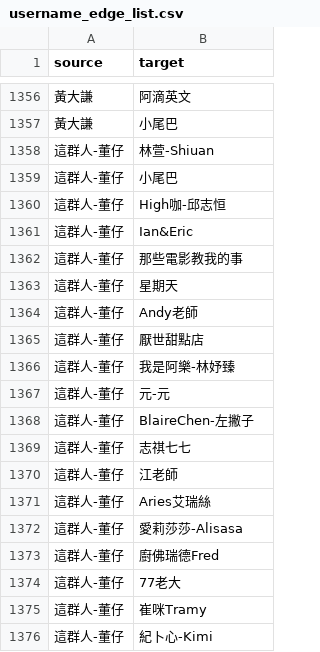
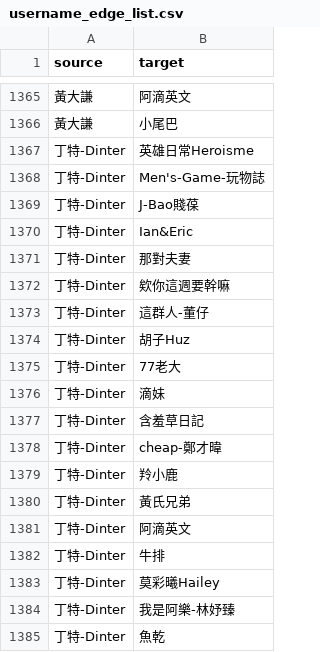
Before and after one commit to breakfasttw/Influencers_Following, a CSV file: Output/username_edge_list.csv, drawn as a sheet; only a part is shown, gaps mark what is left out; the shorter side is filled out with more unchanged rows; the diff covers the shown part only; the diff names each change by its address in the sheet, - before the commit and + after, or states it on an @@ line.

Commit message:
add dinter

```diff
--- a/Output/username_edge_list.csv
+++ b/Output/username_edge_list.csv
+row 1367: 丁特-Dinter | 英雄日常Heroisme
+row 1368: 丁特-Dinter | Men's-Game-玩物誌
+row 1369: 丁特-Dinter | J-Bao賤葆
+row 1370: 丁特-Dinter | Ian&Eric
+row 1371: 丁特-Dinter | 那對夫妻
+row 1372: 丁特-Dinter | 欸你這週要幹嘛
+row 1373: 丁特-Dinter | 這群人-董仔
+row 1374: 丁特-Dinter | 胡子Huz
+row 1375: 丁特-Dinter | 77老大
+row 1376: 丁特-Dinter | 滴妹
+row 1377: 丁特-Dinter | 含羞草日記
+row 1378: 丁特-Dinter | cheap-鄭才暐
+row 1379: 丁特-Dinter | 羚小鹿
+row 1380: 丁特-Dinter | 黃氏兄弟
+row 1381: 丁特-Dinter | 阿滴英文
+row 1382: 丁特-Dinter | 牛排
+row 1383: 丁特-Dinter | 莫彩曦Hailey
+row 1384: 丁特-Dinter | 我是阿樂-林妤臻
+row 1385: 丁特-Dinter | 魚乾
```
Also changed, not shown: 35 added rows elsewhere in this file, Output/Greedy/community_grouping_report_final_gd.csv, Output/Louvain/community_grouping_report_final_lv.csv, 20 other files.
